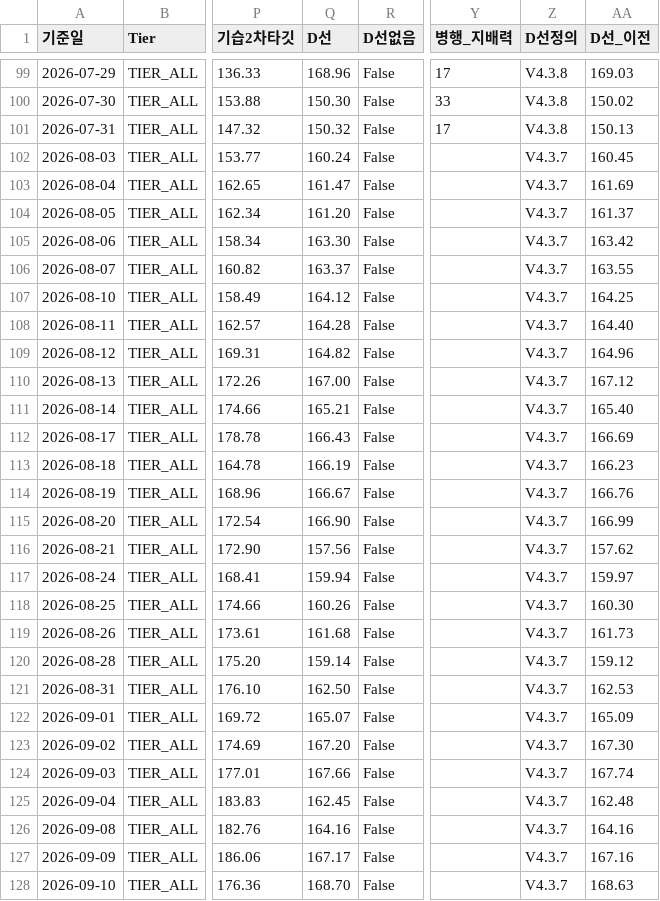
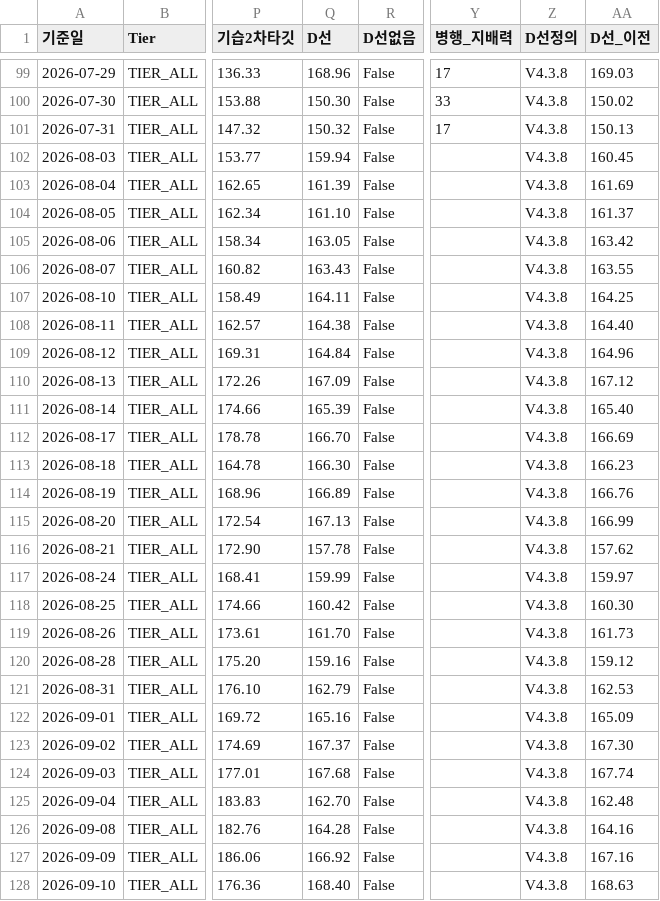
Before and after one commit to joystar3079/K-stock-analysis, a CSV file: data/EWY_신호기록_채점.csv, drawn as a sheet; only a part is shown, gaps mark what is left out; the diff covers the shown part only; the diff names each change by its address in the sheet, - before the commit and + after, or states it on an @@ line.

Commit message:
신호 기록·채점 갱신 V4.3.8 (latest)

```diff
--- a/data/EWY_신호기록_채점.csv
+++ b/data/EWY_신호기록_채점.csv
-Q102 (D선): 160.24
+Q102 (D선): 159.94
-Z102:Z128 (D선정의): V4.3.7
+Z102:Z128 (D선정의): V4.3.8
-Q103 (D선): 161.47
+Q103 (D선): 161.39
-Q104 (D선): 161.20
+Q104 (D선): 161.10
-Q105 (D선): 163.30
+Q105 (D선): 163.05
-Q106 (D선): 163.37
+Q106 (D선): 163.43
-Q107 (D선): 164.12
+Q107 (D선): 164.11
-Q108 (D선): 164.28
+Q108 (D선): 164.38
-Q109 (D선): 164.82
+Q109 (D선): 164.84
-Q110 (D선): 167.00
+Q110 (D선): 167.09
-Q111 (D선): 165.21
+Q111 (D선): 165.39
-Q112 (D선): 166.43
+Q112 (D선): 166.70
-Q113 (D선): 166.19
+Q113 (D선): 166.30
-Q114 (D선): 166.67
+Q114 (D선): 166.89
-Q115 (D선): 166.90
+Q115 (D선): 167.13
-Q116 (D선): 157.56
+Q116 (D선): 157.78
-Q117 (D선): 159.94
+Q117 (D선): 159.99
-Q118 (D선): 160.26
+Q118 (D선): 160.42
-Q119 (D선): 161.68
+Q119 (D선): 161.70
-Q120 (D선): 159.14
+Q120 (D선): 159.16
-Q121 (D선): 162.50
+Q121 (D선): 162.79
-Q122 (D선): 165.07
+Q122 (D선): 165.16
-Q123 (D선): 167.20
+Q123 (D선): 167.37
-Q124 (D선): 167.66
+Q124 (D선): 167.68
-Q125 (D선): 162.45
+Q125 (D선): 162.70
-Q126 (D선): 164.16
+Q126 (D선): 164.28
-Q127 (D선): 167.17
+Q127 (D선): 166.92
-Q128 (D선): 168.70
+Q128 (D선): 168.40
```
Also changed, not shown: 111 edited cells elsewhere in this file.
